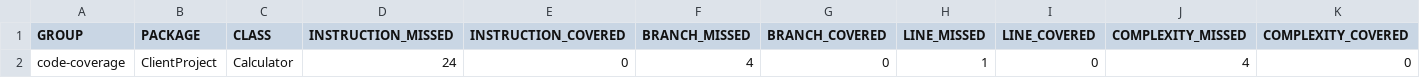
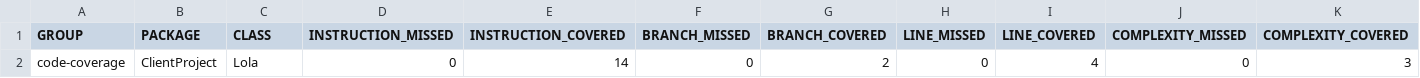
Before and after one commit to lorenhx/T10-Integrazione, a CSV file: T7-G31/RemoteCCC/ClientProject/target/site/jacoco/jacoco.csv, drawn as a sheet; only a part is shown; removed rows and columns are numbered as before the commit, all else as after; rows hold the shown columns only; the diff names each change by its address in the sheet, - before the commit and + after, or states it on an @@ line.

```diff
--- a/T7-G31/RemoteCCC/ClientProject/target/site/jacoco/jacoco.csv
+++ b/T7-G31/RemoteCCC/ClientProject/target/site/jacoco/jacoco.csv
-row 2: code-coverage | ClientProject | Calculator | 24 | 0 | 4 | 0 | 1 | 0 | 4 | 0
+row 2: code-coverage | ClientProject | Lola | 0 | 14 | 0 | 2 | 0 | 4 | 0 | 3
```
Also changed, not shown: 24 other files.
